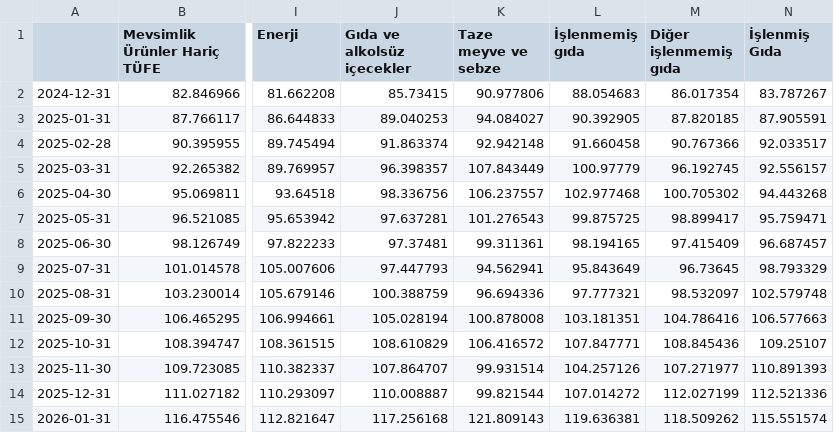
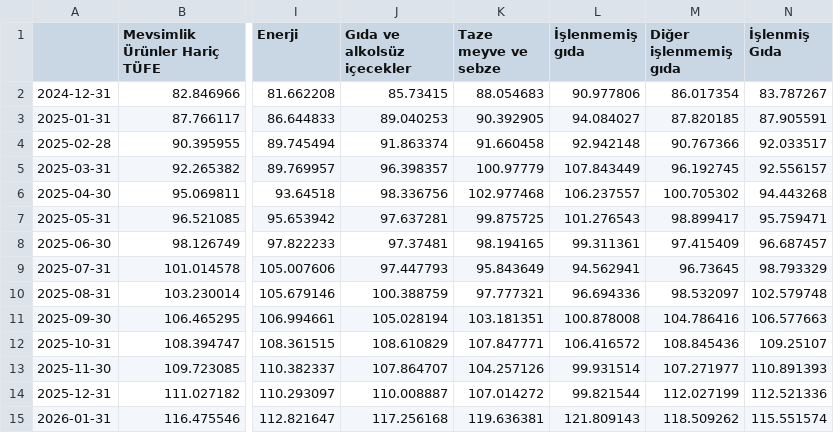
Before and after one commit to kaboya19/WebTufeMobile, a CSV file: assets/tuikozelgostergelerytd.csv, drawn as a sheet; only a part is shown, gaps mark what is left out; the diff names each change by its address in the sheet, - before the commit and + after, or states it on an @@ line.

```diff
--- a/assets/tuikozelgostergelerytd.csv
+++ b/assets/tuikozelgostergelerytd.csv
-K2 (Taze meyve ve sebze): 90.977806
+K2 (Taze meyve ve sebze): 88.054683
-L2 (İşlenmemiş gıda): 88.054683
+L2 (İşlenmemiş gıda): 90.977806
-K3 (Taze meyve ve sebze): 94.084027
+K3 (Taze meyve ve sebze): 90.392905
-L3 (İşlenmemiş gıda): 90.392905
+L3 (İşlenmemiş gıda): 94.084027
-K4 (Taze meyve ve sebze): 92.942148
+K4 (Taze meyve ve sebze): 91.660458
-L4 (İşlenmemiş gıda): 91.660458
+L4 (İşlenmemiş gıda): 92.942148
-K5 (Taze meyve ve sebze): 107.843449
+K5 (Taze meyve ve sebze): 100.97779
-L5 (İşlenmemiş gıda): 100.97779
+L5 (İşlenmemiş gıda): 107.843449
-K6 (Taze meyve ve sebze): 106.237557
+K6 (Taze meyve ve sebze): 102.977468
-L6 (İşlenmemiş gıda): 102.977468
+L6 (İşlenmemiş gıda): 106.237557
-K7 (Taze meyve ve sebze): 101.276543
+K7 (Taze meyve ve sebze): 99.875725
-L7 (İşlenmemiş gıda): 99.875725
+L7 (İşlenmemiş gıda): 101.276543
-K8 (Taze meyve ve sebze): 99.311361
+K8 (Taze meyve ve sebze): 98.194165
-L8 (İşlenmemiş gıda): 98.194165
+L8 (İşlenmemiş gıda): 99.311361
-K9 (Taze meyve ve sebze): 94.562941
+K9 (Taze meyve ve sebze): 95.843649
-L9 (İşlenmemiş gıda): 95.843649
+L9 (İşlenmemiş gıda): 94.562941
-K10 (Taze meyve ve sebze): 96.694336
+K10 (Taze meyve ve sebze): 97.777321
-L10 (İşlenmemiş gıda): 97.777321
+L10 (İşlenmemiş gıda): 96.694336
-K11 (Taze meyve ve sebze): 100.878008
+K11 (Taze meyve ve sebze): 103.181351
-L11 (İşlenmemiş gıda): 103.181351
+L11 (İşlenmemiş gıda): 100.878008
-K12 (Taze meyve ve sebze): 106.416572
+K12 (Taze meyve ve sebze): 107.847771
-L12 (İşlenmemiş gıda): 107.847771
+L12 (İşlenmemiş gıda): 106.416572
-K13 (Taze meyve ve sebze): 99.931514
+K13 (Taze meyve ve sebze): 104.257126
-L13 (İşlenmemiş gıda): 104.257126
+L13 (İşlenmemiş gıda): 99.931514
-K14 (Taze meyve ve sebze): 99.821544
+K14 (Taze meyve ve sebze): 107.014272
-L14 (İşlenmemiş gıda): 107.014272
+L14 (İşlenmemiş gıda): 99.821544
-K15 (Taze meyve ve sebze): 121.809143
+K15 (Taze meyve ve sebze): 119.636381
-L15 (İşlenmemiş gıda): 119.636381
+L15 (İşlenmemiş gıda): 121.809143
```
Also changed, not shown: assets/harcama_gruplarıaylık.csv, harcamagruplarıyıllık.csv, 3 other files.
